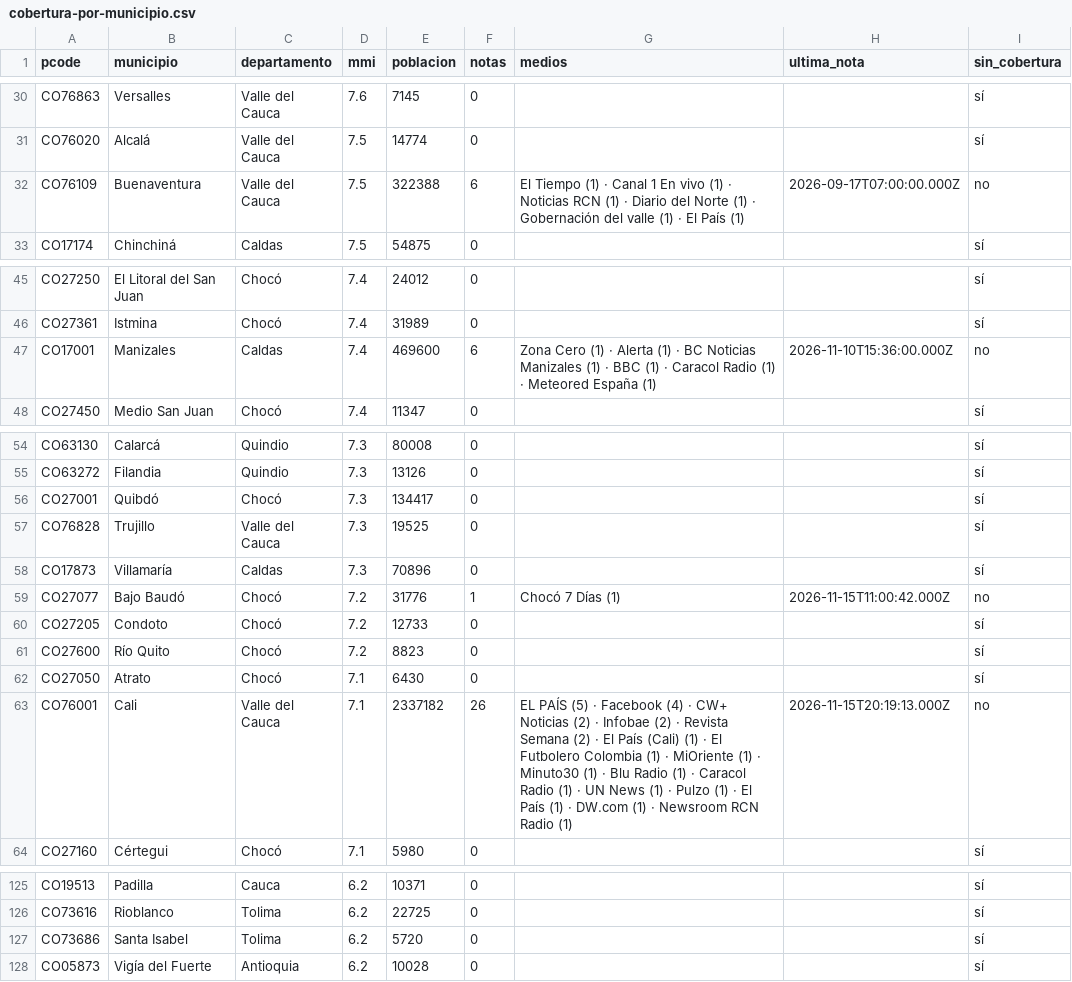
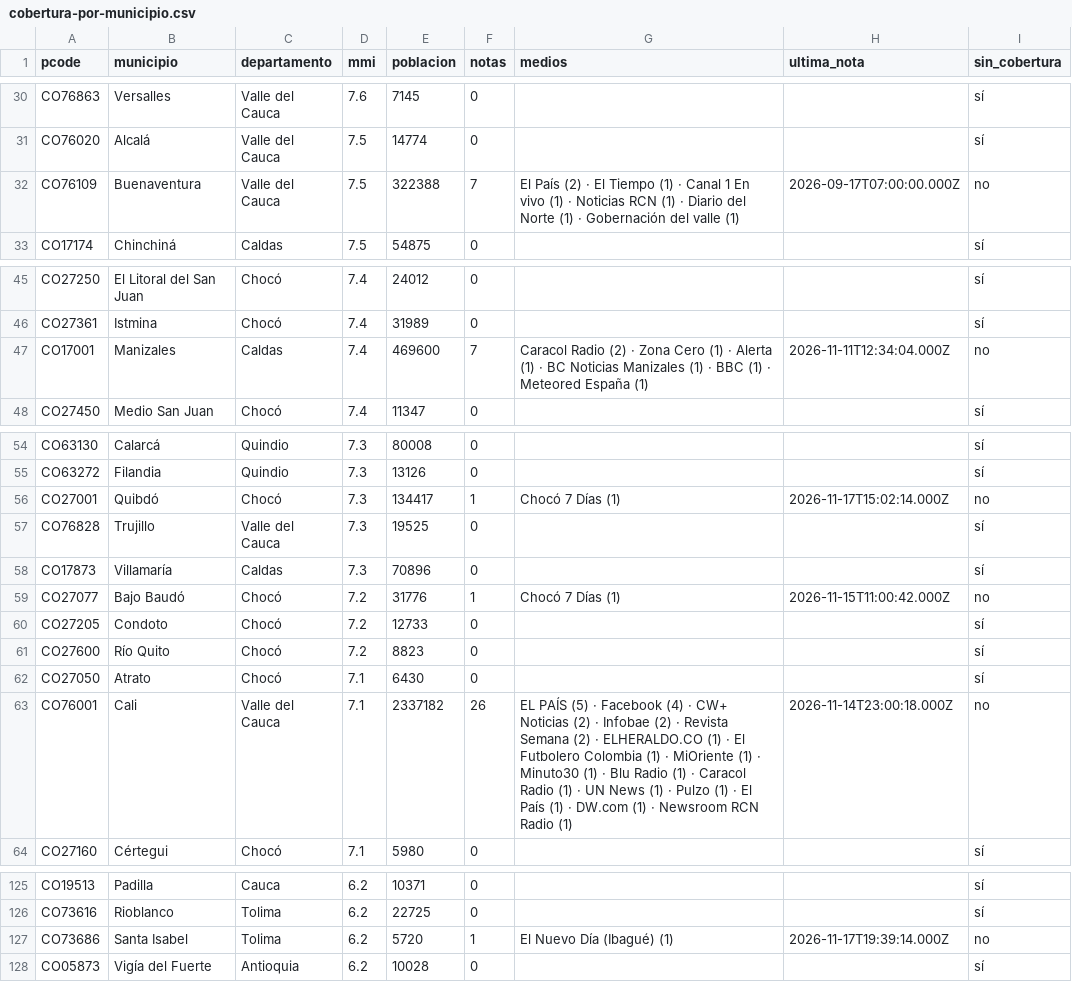
Before and after one commit to YesidAlmanzaGamba/report_cali, a CSV file: data/export/cobertura-por-municipio.csv, drawn as a sheet; only a part is shown, gaps mark what is left out; the diff covers the shown part only.

```diff
--- a/data/export/cobertura-por-municipio.csv
+++ b/data/export/cobertura-por-municipio.csv
@@ -31,3 +31,3 @@ CO76863,Versalles,Valle del Cauca,7.6,7145,0,,,sí
 CO76020,Alcalá,Valle del Cauca,7.5,14774,0,,,sí
-CO76109,Buenaventura,Valle del Cauca,7.5,322388,6,El Tiempo (1) · Canal 1 En vivo (1) · Noticias RCN (1) · Diario del Norte (1) · Gobernación del valle (1) · El País (1),2026-09-17T07:00:00.000Z,no
+CO76109,Buenaventura,Valle del Cauca,7.5,322388,7,El País (2) · El Tiempo (1) · Canal 1 En vivo (1) · Noticias RCN (1) · Diario del Norte (1) · Gobernación del valle (1),2026-09-17T07:00:00.000Z,no
 CO17174,Chinchiná,Caldas,7.5,54875,0,,,sí
@@ -46,3 +46,3 @@ CO27250,El Litoral del San Juan,Chocó,7.4,24012,0,,,sí
 CO27361,Istmina,Chocó,7.4,31989,0,,,sí
-CO17001,Manizales,Caldas,7.4,469600,6,Zona Cero (1) · Alerta (1) · BC Noticias Manizales (1) · BBC (1) · Caracol Radio (1) · Meteored España (1),2026-11-10T15:36:00.000Z,no
+CO17001,Manizales,Caldas,7.4,469600,7,Caracol Radio (2) · Zona Cero (1) · Alerta (1) · BC Noticias Manizales (1) · BBC (1) · Meteored España (1),2026-11-11T12:34:04.000Z,no
 CO27450,Medio San Juan,Chocó,7.4,11347,0,,,sí
@@ -55,3 +55,3 @@ CO63130,Calarcá,Quindio,7.3,80008,0,,,sí
 CO63272,Filandia,Quindio,7.3,13126,0,,,sí
-CO27001,Quibdó,Chocó,7.3,134417,0,,,sí
+CO27001,Quibdó,Chocó,7.3,134417,1,Chocó 7 Días (1),2026-11-17T15:02:14.000Z,no
 CO76828,Trujillo,Valle del Cauca,7.3,19525,0,,,sí
@@ -62,3 +62,3 @@ CO27600,Río Quito,Chocó,7.2,8823,0,,,sí
 CO27050,Atrato,Chocó,7.1,6430,0,,,sí
-CO76001,Cali,Valle del Cauca,7.1,2337182,26,EL PAÍS (5) · Facebook (4) · CW+ Noticias (2) · Infobae (2) · Revista Semana (2) · El País (Cali) (1) · El Futbolero Colombia (1) · MiOriente (1) · Minuto30 (1) · Blu Radio (1) · Caracol Radio (1) · UN News (1) · Pulzo (1) · El País (1) · DW.com (1) · Newsroom RCN Radio (1),2026-11-15T20:19:13.000Z,no
+CO76001,Cali,Valle del Cauca,7.1,2337182,26,EL PAÍS (5) · Facebook (4) · CW+ Noticias (2) · Infobae (2) · Revista Semana (2) · ELHERALDO.CO (1) · El Futbolero Colombia (1) · MiOriente (1) · Minuto30 (1) · Blu Radio (1) · Caracol Radio (1) · UN News (1) · Pulzo (1) · El País (1) · DW.com (1) · Newsroom RCN Radio (1),2026-11-14T23:00:18.000Z,no
 CO27160,Cértegui,Chocó,7.1,5980,0,,,sí
@@ -126,3 +126,3 @@ CO19513,Padilla,Cauca,6.2,10371,0,,,sí
 CO73616,Rioblanco,Tolima,6.2,22725,0,,,sí
-CO73686,Santa Isabel,Tolima,6.2,5720,0,,,sí
+CO73686,Santa Isabel,Tolima,6.2,5720,1,El Nuevo Día (Ibagué) (1),2026-11-17T19:39:14.000Z,no
 CO05873,Vigía del Fuerte,Antioquia,6.2,10028,0,,,sí
```
Also changed, not shown: 2 added rows and 26 edited cells elsewhere in this file, 4 other files.
